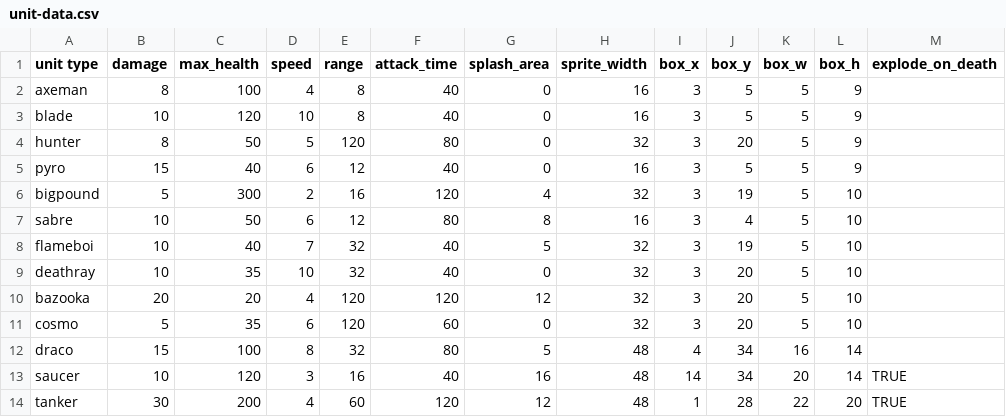
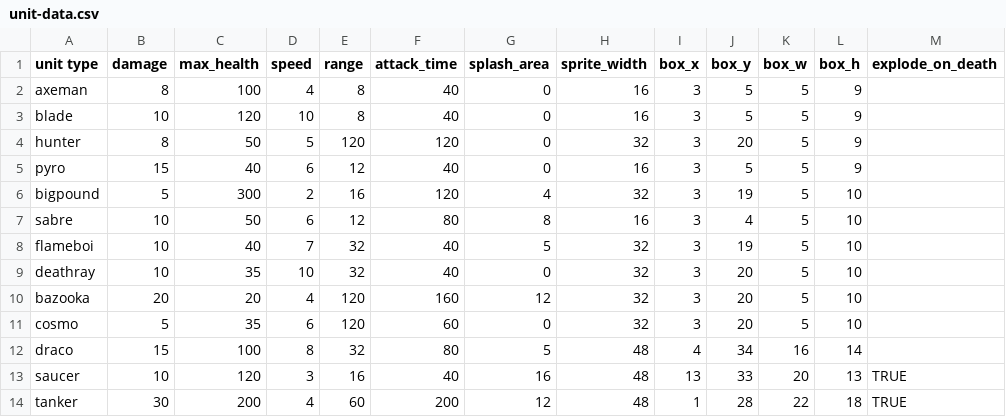
Before and after one commit to super-turbo-society/turbo-demos, a CSV file: pixel-wars/resources/unit-data.csv, drawn as a sheet.

```diff
--- a/pixel-wars/resources/unit-data.csv
+++ b/pixel-wars/resources/unit-data.csv
@@ -3,3 +3,3 @@ axeman,8,100,4,8,40,0,16,3,5,5,9
 blade,10,120,10,8,40,0,16,3,5,5,9
-hunter,8,50,5,120,80,0,32,3,20,5,9
+hunter,8,50,5,120,120,0,32,3,20,5,9
 pyro,15,40,6,12,40,0,16,3,5,5,9
@@ -9,6 +9,6 @@ flameboi,10,40,7,32,40,5,32,3,19,5,10
 deathray,10,35,10,32,40,0,32,3,20,5,10
-bazooka,20,20,4,120,120,12,32,3,20,5,10
+bazooka,20,20,4,120,160,12,32,3,20,5,10
 cosmo,5,35,6,120,60,0,32,3,20,5,10
 draco,15,100,8,32,80,5,48,4,34,16,14
-saucer,10,120,3,16,40,16,48,14,34,20,14,TRUE
-tanker,30,200,4,60,120,12,48,1,28,22,20,TRUE
+saucer,10,120,3,16,40,16,48,13,33,20,13,TRUE
+tanker,30,200,4,60,200,12,48,1,28,22,18,TRUE
```
Also changed, not shown: 2 other files.
